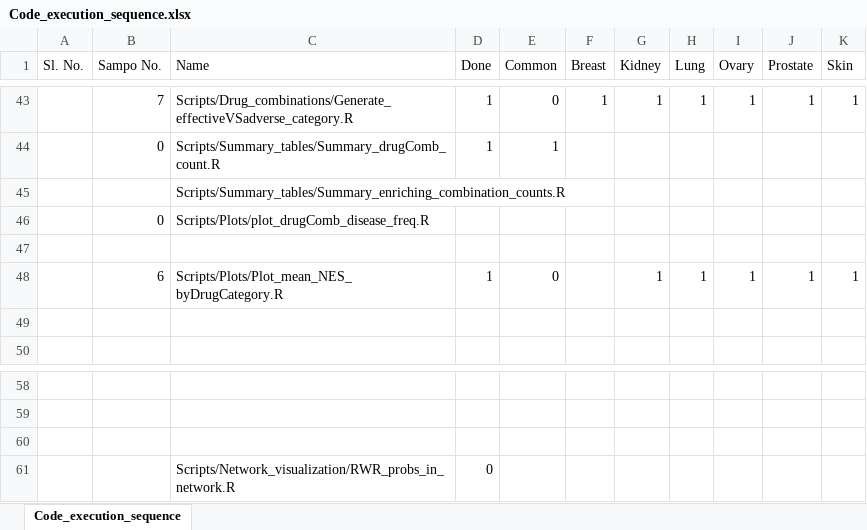
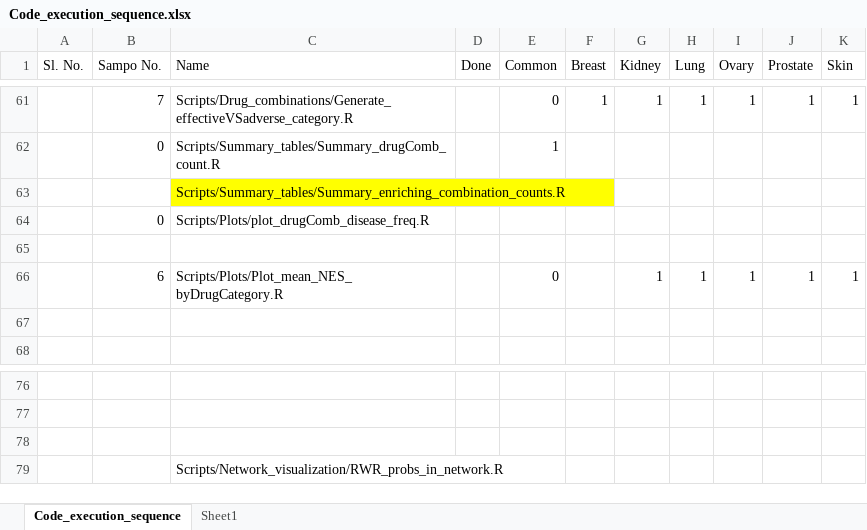
Before and after one commit to UEFBiomedicalInformaticsLab/NEDEA, an Excel workbook: Code_execution_sequence.xlsx, sheet Code_execution_sequence, drawn as a sheet; only a part is shown, gaps mark what is left out; values as stored, in another font and other column widths than the file's, no borders; addresses are those after the commit; the diff covers the shown part only; the diff names each change by its address in the sheet, - before the commit and + after, or states it on an @@ line.

```diff
--- a/Code_execution_sequence.xlsx (sheet Code_execution_sequence)
+++ b/Code_execution_sequence.xlsx (sheet Code_execution_sequence)
+sheet tab: Sheet1
-D61:D62 (Done): 1
+D61:D62 (Done): (empty)
-C63 fill: none
+C63 fill: #FFFF00
-D66 (Done): 1
+D66 (Done): (empty)
-D79 (Done): 0
+D79 (Done): (empty)
```
Also changed, not shown: 22 added rows, 4 removed rows, 31 edited cells and cell formats elsewhere in this sheet, 2 other files.
